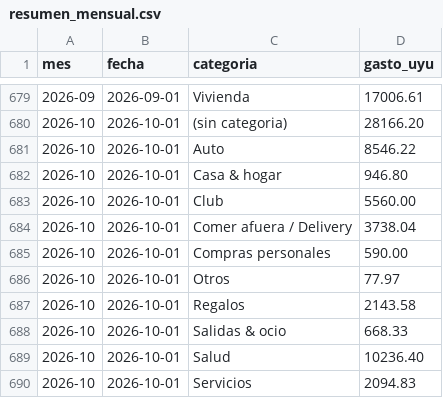
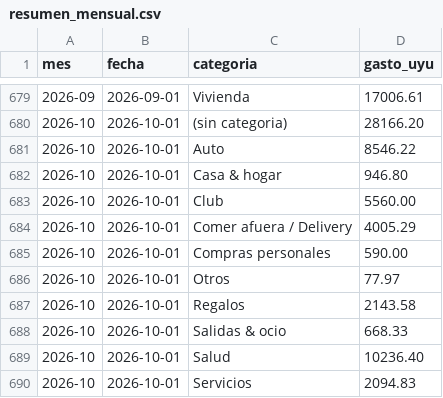
Before and after one commit to joacoguerrae/registro-gastos, a CSV file: out/resumen_mensual.csv, drawn as a sheet; only a part is shown, gaps mark what is left out.

```diff
--- a/out/resumen_mensual.csv
+++ b/out/resumen_mensual.csv
@@ -683,3 +683,3 @@ mes,fecha,categoria,gasto_uyu
 2026-10,2026-10-01,Club,5560.00
-2026-10,2026-10-01,Comer afuera / Delivery,3738.04
+2026-10,2026-10-01,Comer afuera / Delivery,4005.29
 2026-10,2026-10-01,Compras personales,590.00
```
Also changed, not shown: data/ledger.csv, data/staging/procesados.csv, 7 other files.
